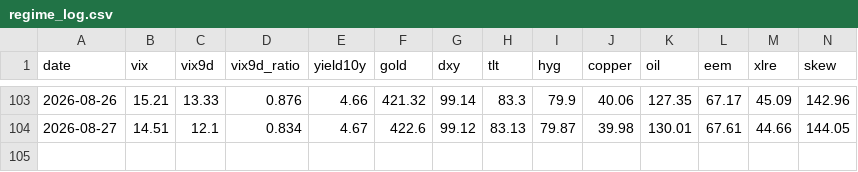
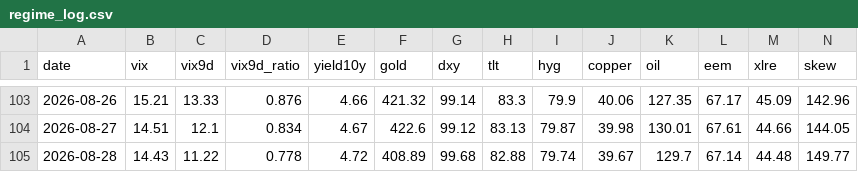
Before and after one commit to one7rade-byte/gex-tracker, a CSV file: regime_log.csv, drawn as a sheet; only a part is shown, gaps mark what is left out; rows hold the shown columns only; the diff names each change by its address in the sheet, - before the commit and + after, or states it on an @@ line.

```diff
--- a/regime_log.csv
+++ b/regime_log.csv
+row 105: 2026-08-28 | 14.43 | 11.22 | 0.778 | 4.72 | 408.89 | 99.68 | 82.88 | 79.74 | 39.67 | 129.7 | 67.14 | 44.48 | 149.77
```
Also changed, not shown: gex_log.csv.
